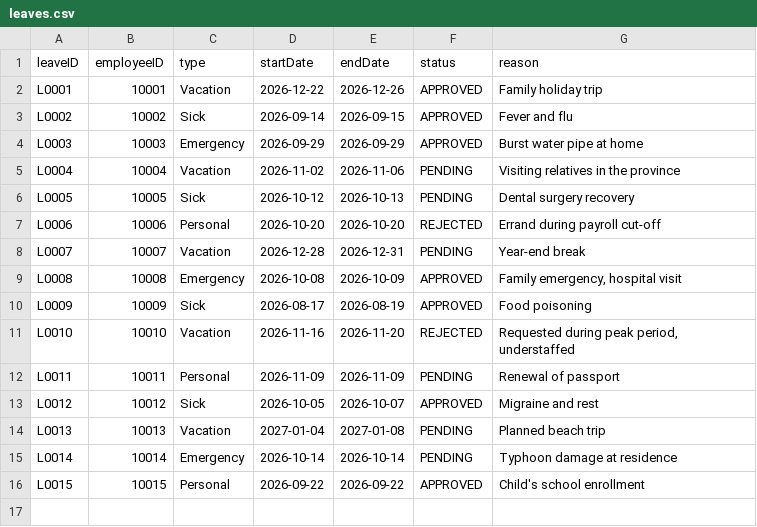
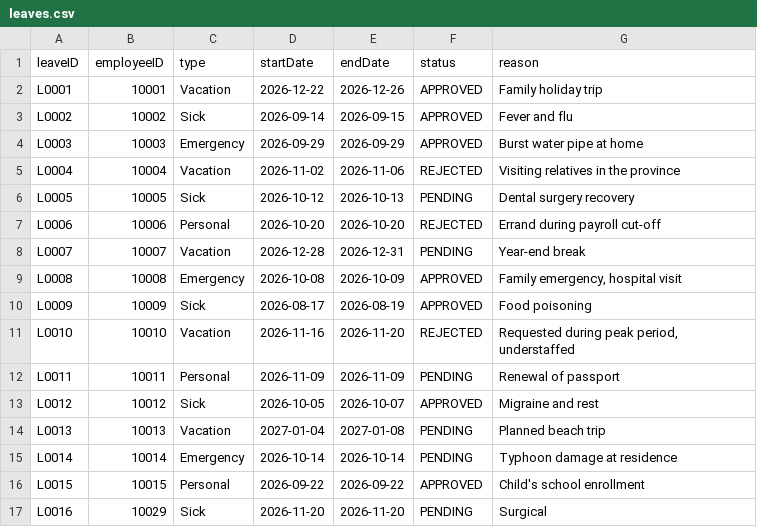
Before and after one commit to oeljep/motorph_oop, a CSV file: src/data/leaves.csv, drawn as a sheet.

Commit message:
Fix leave status for vacation request and add new sick leave entry for testing

```diff
--- a/src/data/leaves.csv
+++ b/src/data/leaves.csv
@@ -4,3 +4,3 @@ L0002,10002,Sick,2026-09-14,2026-09-15,APPROVED,Fever and flu
 L0003,10003,Emergency,2026-09-29,2026-09-29,APPROVED,Burst water pipe at home
-L0004,10004,Vacation,2026-11-02,2026-11-06,PENDING,Visiting relatives in the province
+L0004,10004,Vacation,2026-11-02,2026-11-06,REJECTED,Visiting relatives in the province
 L0005,10005,Sick,2026-10-12,2026-10-13,PENDING,Dental surgery recovery
@@ -16 +16,2 @@ L0014,10014,Emergency,2026-10-14,2026-10-14,PENDING,Typhoon damage at residence
 L0015,10015,Personal,2026-09-22,2026-09-22,APPROVED,Child's school enrollment
+L0016,10029,Sick,2026-11-20,2026-11-20,PENDING,Surgical
```
